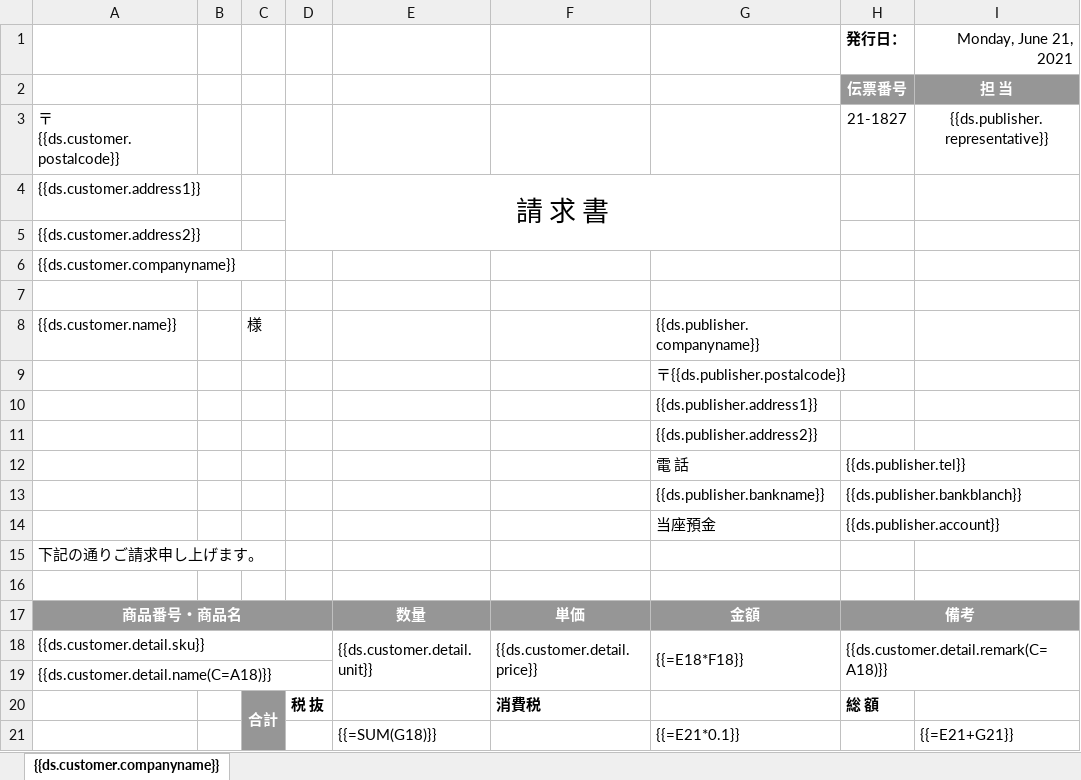
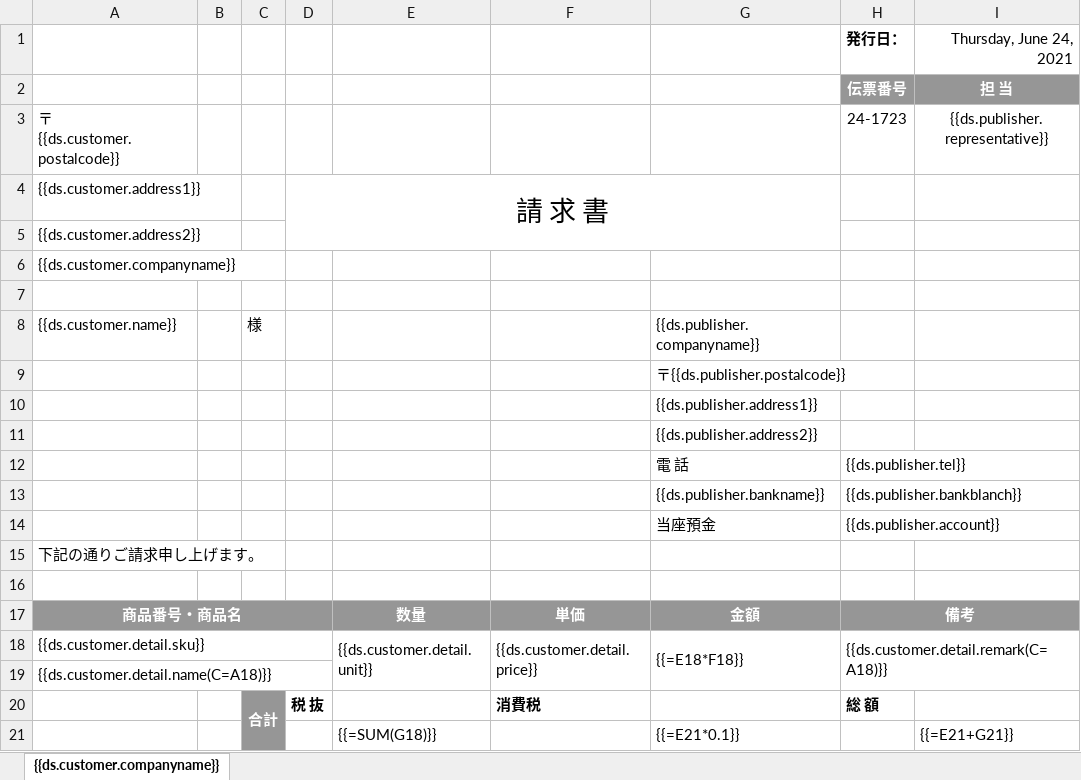
Before and after one commit to apples65/Self-Learning, an Excel workbook: DioDocs/ExcelTemplateReport/Templates/SimpleInvoiceJP_可変明細_複数シート.xlsx, sheet {{ds.customer.companyname}}, drawn as a sheet; values as stored, in another font and other column widths than the file's, no borders; the diff names each change by its address in the sheet, - before the commit and + after, or states it on an @@ line.

```diff
--- a/DioDocs/ExcelTemplateReport/Templates/SimpleInvoiceJP_可変明細_複数シート.xlsx (sheet {{ds.customer.companyname}})
+++ b/DioDocs/ExcelTemplateReport/Templates/SimpleInvoiceJP_可変明細_複数シート.xlsx (sheet {{ds.customer.companyname}})
-I1: Monday, June 21, 2021
+I1: Thursday, June 24, 2021
-H3 (発行日：): 21-1827
+H3 (発行日：): 24-1723
```
Also changed, not shown: DioDocs/ExcelTemplateReport/Templates/SimpleInvoiceJP_可変明細_単一シート.xlsx, DioDocs/ExcelTemplateReport/Templates/SimpleInvoiceJP_可変明細_複数シート_数式維持.xlsx, 8 other files.
